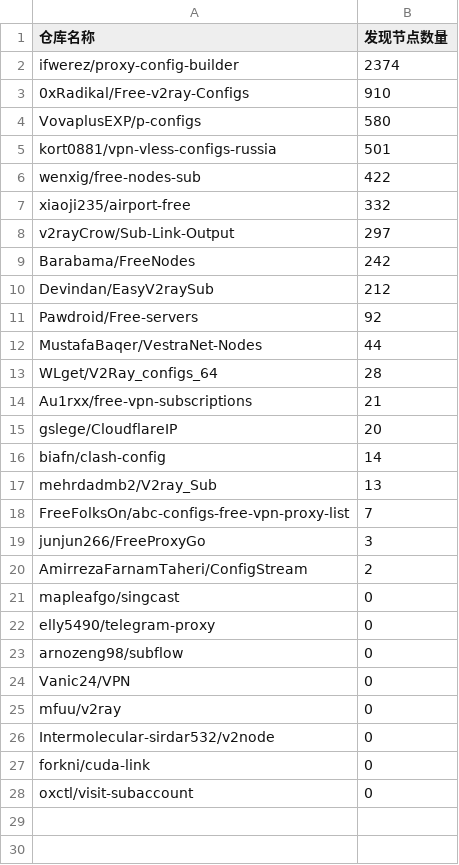
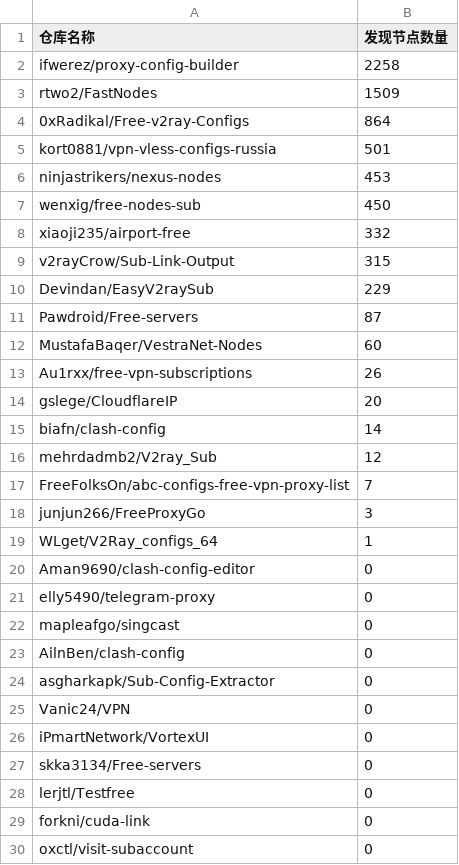
Before and after one commit to qjlxg/off, a CSV file: results/stats.csv, drawn as a sheet.

```diff
--- a/results/stats.csv
+++ b/results/stats.csv
@@ -1,27 +1,29 @@
 仓库名称,发现节点数量
-ifwerez/proxy-config-builder,2374
-0xRadikal/Free-v2ray-Configs,910
-VovaplusEXP/p-configs,580
+ifwerez/proxy-config-builder,2258
+rtwo2/FastNodes,1509
+0xRadikal/Free-v2ray-Configs,864
 kort0881/vpn-vless-configs-russia,501
-wenxig/free-nodes-sub,422
+ninjastrikers/nexus-nodes,453
+wenxig/free-nodes-sub,450
 xiaoji235/airport-free,332
-v2rayCrow/Sub-Link-Output,297
-Barabama/FreeNodes,242
-Devindan/EasyV2raySub,212
-Pawdroid/Free-servers,92
-MustafaBaqer/VestraNet-Nodes,44
-WLget/V2Ray_configs_64,28
-Au1rxx/free-vpn-subscriptions,21
+v2rayCrow/Sub-Link-Output,315
+Devindan/EasyV2raySub,229
+Pawdroid/Free-servers,87
+MustafaBaqer/VestraNet-Nodes,60
+Au1rxx/free-vpn-subscriptions,26
 gslege/CloudflareIP,20
 biafn/clash-config,14
-mehrdadmb2/V2ray_Sub,13
+mehrdadmb2/V2ray_Sub,12
 FreeFolksOn/abc-configs-free-vpn-proxy-list,7
 junjun266/FreeProxyGo,3
-AmirrezaFarnamTaheri/ConfigStream,2
+WLget/V2Ray_configs_64,1
+Aman9690/clash-config-editor,0
+elly5490/telegram-proxy,0
 mapleafgo/singcast,0
-elly5490/telegram-proxy,0
-arnozeng98/subflow,0
+AilnBen/clash-config,0
+asgharkapk/Sub-Config-Extractor,0
 Vanic24/VPN,0
-mfuu/v2ray,0
-Intermolecular-sirdar532/v2node,0
+iPmartNetwork/VortexUI,0
+skka3134/Free-servers,0
+lerjtl/Testfree,0
 forkni/cuda-link,0
```
Also changed, not shown: 1 other file.
